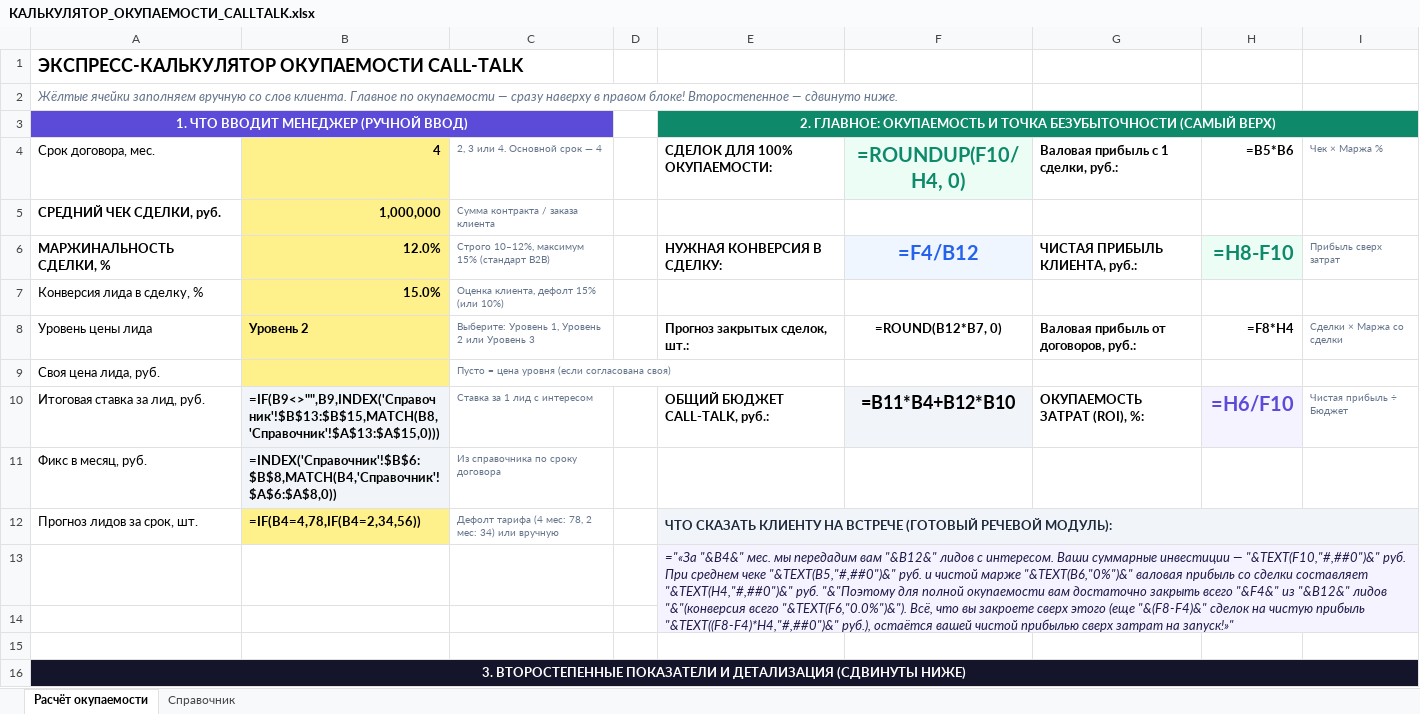
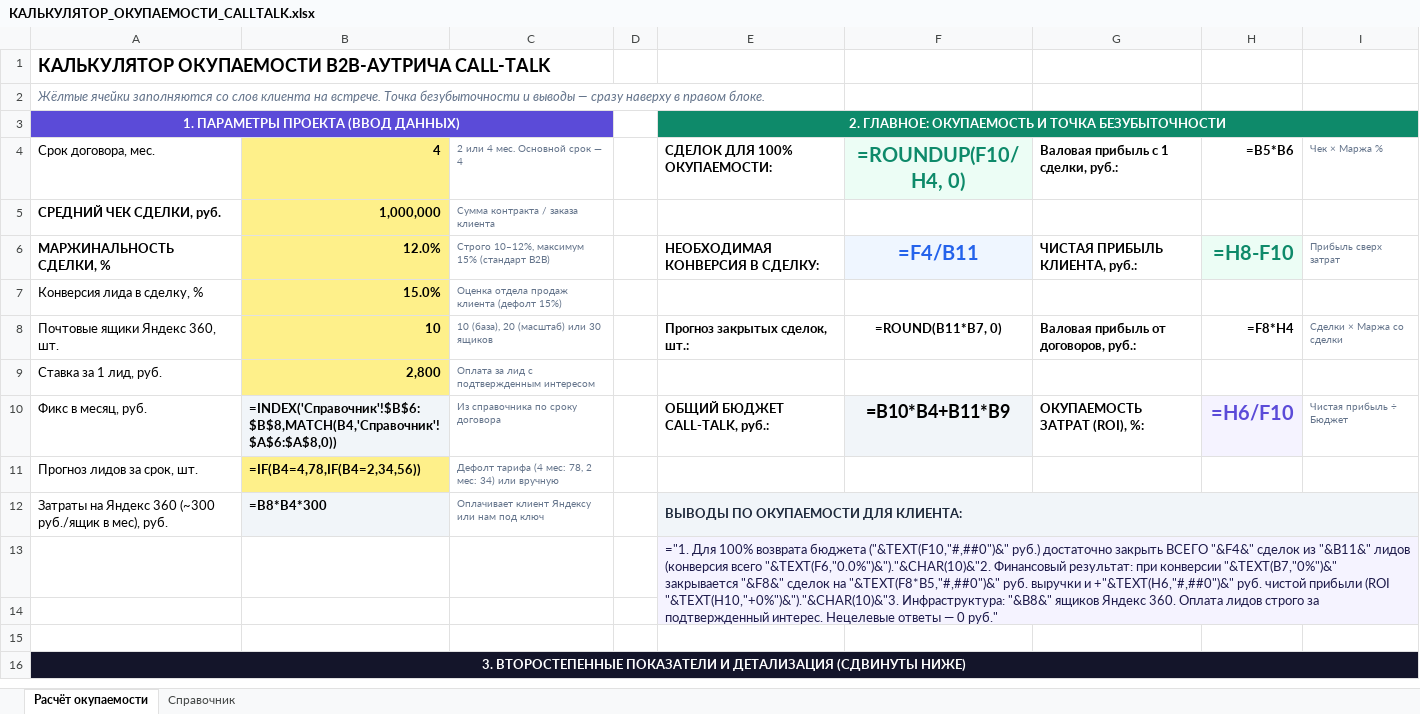
Before and after one commit to Ouliania/calltalk-sales, an Excel workbook: КАЛЬКУЛЯТОР_ОКУПАЕМОСТИ_CALLTALK.xlsx, sheet Расчёт окупаемости, drawn as a sheet; only a part is shown; values as stored, in another font and other column widths than the file's, no borders; formulas without a stored value are shown as written; removed rows and columns are numbered as before the commit, all else as after; the diff covers the shown part only; the diff names each change by its address in the sheet, - before the commit and + after, or states it on an @@ line.

Commit message:
feat: align calculator submodule and excel sheet with light UI and Yandex mailboxes counter

```diff
--- a/КАЛЬКУЛЯТОР_ОКУПАЕМОСТИ_CALLTALK.xlsx (sheet Расчёт окупаемости)
+++ b/КАЛЬКУЛЯТОР_ОКУПАЕМОСТИ_CALLTALK.xlsx (sheet Расчёт окупаемости)
-A1 (Срок договора, мес.): ЭКСПРЕСС-КАЛЬКУЛЯТОР ОКУПАЕМОСТИ CALL-TALK
+A1 (Срок договора, мес.): КАЛЬКУЛЯТОР ОКУПАЕМОСТИ B2B-АУТРИЧА CALL-TALK
-A2 (Срок договора, мес.): Жёлтые ячейки заполняем вручную со слов клиента. Главное по окупаемости — сразу наверху в правом блоке! Второстепенное — сдвинуто ниже.
+A2 (Срок договора, мес.): Жёлтые ячейки заполняются со слов клиента на встрече. Точка безубыточности и выводы — сразу наверху в правом блоке.
-row 3: 1. ЧТО ВВОДИТ МЕНЕДЖЕР (РУЧНОЙ ВВОД) |  |  |  | 2. ГЛАВНОЕ: ОКУПАЕМОСТЬ И ТОЧКА БЕЗУБЫТОЧНОСТИ (САМЫЙ ВЕРХ)
+row 3: 1. ПАРАМЕТРЫ ПРОЕКТА (ВВОД ДАННЫХ) |  |  |  | 2. ГЛАВНОЕ: ОКУПАЕМОСТЬ И ТОЧКА БЕЗУБЫТОЧНОСТИ
-C4: 2, 3 или 4. Основной срок — 4
+C4: 2 или 4 мес. Основной срок — 4
-E6 (СДЕЛОК ДЛЯ 100% ОКУПАЕМОСТИ:): НУЖНАЯ КОНВЕРСИЯ В СДЕЛКУ:
+E6 (СДЕЛОК ДЛЯ 100% ОКУПАЕМОСТИ:): НЕОБХОДИМАЯ КОНВЕРСИЯ В СДЕЛКУ:
-F6 (=ROUNDUP(F10/H4, 0)): =F4/B12
+F6 (=ROUNDUP(F10/H4, 0)): =F4/B11
-C7 (2 или 4 мес. Основной срок — 4): Оценка клиента, дефолт 15% (или 10%)
+C7 (2 или 4 мес. Основной срок — 4): Оценка отдела продаж клиента (дефолт 15%)
-A8 (Срок договора, мес.): Уровень цены лида
+A8 (Срок договора, мес.): Почтовые ящики Яндекс 360, шт.
-B8 (4): Уровень 2
+B8 (4): 10
-C8 (2 или 4 мес. Основной срок — 4): Выберите: Уровень 1, Уровень 2 или Уровень 3
+C8 (2 или 4 мес. Основной срок — 4): 10 (база), 20 (масштаб) или 30 ящиков
-F8 (=ROUNDUP(F10/H4, 0)): =ROUND(B12*B7, 0)
+F8 (=ROUNDUP(F10/H4, 0)): =ROUND(B11*B7, 0)
-row 9: Своя цена лида, руб. |  | Пусто = цена уровня (если согласована своя)
-row 10: Итоговая ставка за лид, руб. | =IF(B9<>"",B9,INDEX('Справочник'!$B$13:$B$15,MATCH(B8,'Справочник'!$A$13:$A$15,0))) | Ставка за 1 лид с интересом |  | ОБЩИЙ БЮДЖЕТ CALL-TALK, руб.: | =B11*B4+B12*B10 | ОКУПАЕМОСТЬ ЗАТРАТ (ROI), %: | =H6/F10 | Чистая прибыль ÷ Бюджет
+row 9: Ставка за 1 лид, руб. | 2,800 | Оплата за лид с подтвержденным интересом
-E10 (СДЕЛОК ДЛЯ 100% ОКУПАЕМОСТИ:): (empty)
+E10 (СДЕЛОК ДЛЯ 100% ОКУПАЕМОСТИ:): ОБЩИЙ БЮДЖЕТ CALL-TALK, руб.:
-F10 (=ROUNDUP(F10/H4, 0)): (empty)
+F10 (=ROUNDUP(F10/H4, 0)): =B10*B4+B11*B9
-F10 fill: none
+F10 fill: #F1F5F9
-G10: (empty)
+G10: ОКУПАЕМОСТЬ ЗАТРАТ (ROI), %:
-H10 (=B5*B6): (empty)
+H10 (=B5*B6): =H6/F10
-H10 fill: none
+H10 fill: #F5F3FF
-I10 (Чек × Маржа %): (empty)
+I10 (Чек × Маржа %): Чистая прибыль ÷ Бюджет
-E11 (СДЕЛОК ДЛЯ 100% ОКУПАЕМОСТИ:): ЧТО СКАЗАТЬ КЛИЕНТУ НА ВСТРЕЧЕ (ГОТОВЫЙ РЕЧЕВОЙ МОДУЛЬ):
+E11 (СДЕЛОК ДЛЯ 100% ОКУПАЕМОСТИ:): (empty)
-E11 fill: #F1F5F9
+E11 fill: none
-E12:I12 merged
+row 12: Затраты на Яндекс 360 (~300 руб./ящик в мес), руб. | =B8*B4*300 | Оплачивает клиент Яндексу или нам под ключ |  | ВЫВОДЫ ПО ОКУПАЕМОСТИ ДЛЯ КЛИЕНТА:
-E13 (СДЕЛОК ДЛЯ 100% ОКУПАЕМОСТИ:): ="«За "&B4&" мес. мы передадим вам "&B12&" лидов с интересом. Ваши суммарные инвестиции — "&TEXT(F10,"#,##0")&" руб. При среднем чеке "&TEXT(B5,"#,##0")&" руб. и чистой марже "&TEXT(B6,"0%")&" валовая прибыль со сделки составляет "&TEXT(H4,"#,##0")&" руб. "&"Поэтому для полной окупаемости вам достаточно закрыть всего "&F4&" из "&B12&" лидов "&"(конверсия всего "&TEXT(F6,"0.0%")&"). Всё, что вы закроете сверх этого (еще "&(F8-F4)&" сделок на чистую прибыль "&TEXT((F8-F4)*H4,"#,##0")&" руб.), остаётся вашей чистой прибылью сверх затрат на запуск!»"
+E13 (СДЕЛОК ДЛЯ 100% ОКУПАЕМОСТИ:): ="1. Для 100% возврата бюджета ("&TEXT(F10,"#,##0")&" руб.) достаточно закрыть ВСЕГО "&F4&" сделок из "&B11&" лидов (конверсия всего "&TEXT(F6,"0.0%")&")."&CHAR(10)&"2. Финансовый результат: при конверсии "&TEXT(B7,"0%")&" закрывается "&F8&" сделок на "&TEXT(F8*B5,"#,##0")&" руб. выручки и +"&TEXT(H6,"#,##0")&" руб. чистой прибыли (ROI "&TEXT(H10,"+0%")&")."&CHAR(10)&"3. Инфраструктура: "&B8&" ящиков Яндекс 360. Оплата лидов строго за подтвержденный интерес. Нецелевые ответы — 0 руб."
-E13 italic: on
+E13 italic: off
```
Also changed, not shown: 6 removed rows and 12 edited cells elsewhere in this sheet, sheet Справочник, 1 other file.
